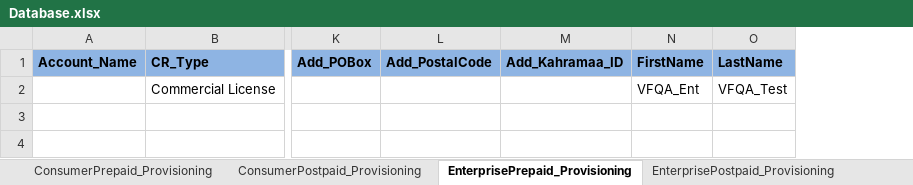
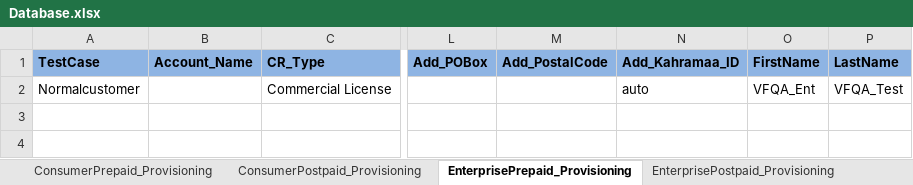
Before and after one commit to imran0404y/Vodafone_QAR, an Excel workbook: Framework/Storage/Database.xlsx, sheet EnterprisePrepaid_Provisioning, drawn as a sheet; only a part is shown, gaps mark what is left out; values as stored, in another font and other column widths than the file's, no borders; conditional formats not drawn; addresses are those after the commit; the diff names each change by its address in the sheet, - before the commit and + after, or states it on an @@ line.

```diff
--- a/Framework/Storage/Database.xlsx (sheet EnterprisePrepaid_Provisioning)
+++ b/Framework/Storage/Database.xlsx (sheet EnterprisePrepaid_Provisioning)
+column A (TestCase), row 2: Normalcustomer
-N2 (Add_Kahramaa_ID): (empty)
+N2 (Add_Kahramaa_ID): auto
```
Also changed, not shown: sheet ConsumerPrepaid_Provisioning, sheet EnterprisePostpaid_Provisioning, sheet ConsumerPostpaid_Provisioning, sheet FixedLine_Provisioning, Framework/Directory/TestDataDB.xlsm, Framework/Storage/ObjectRepository.xlsx, 4 other files.
